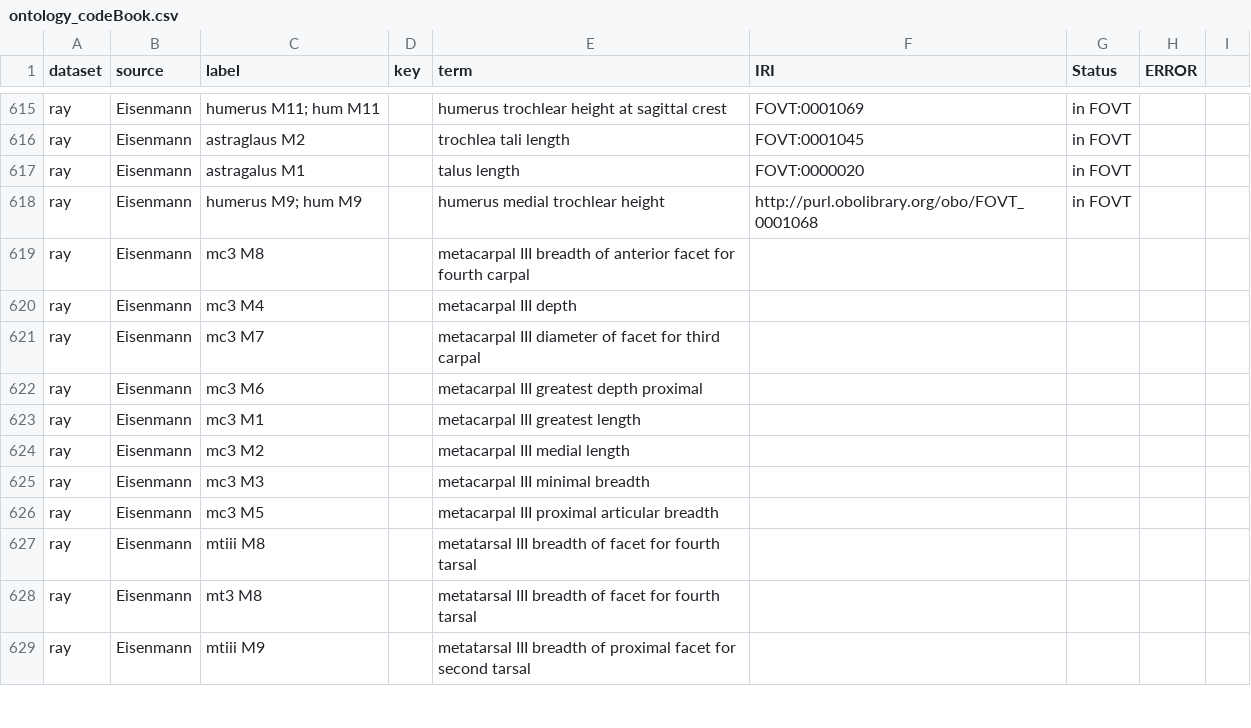
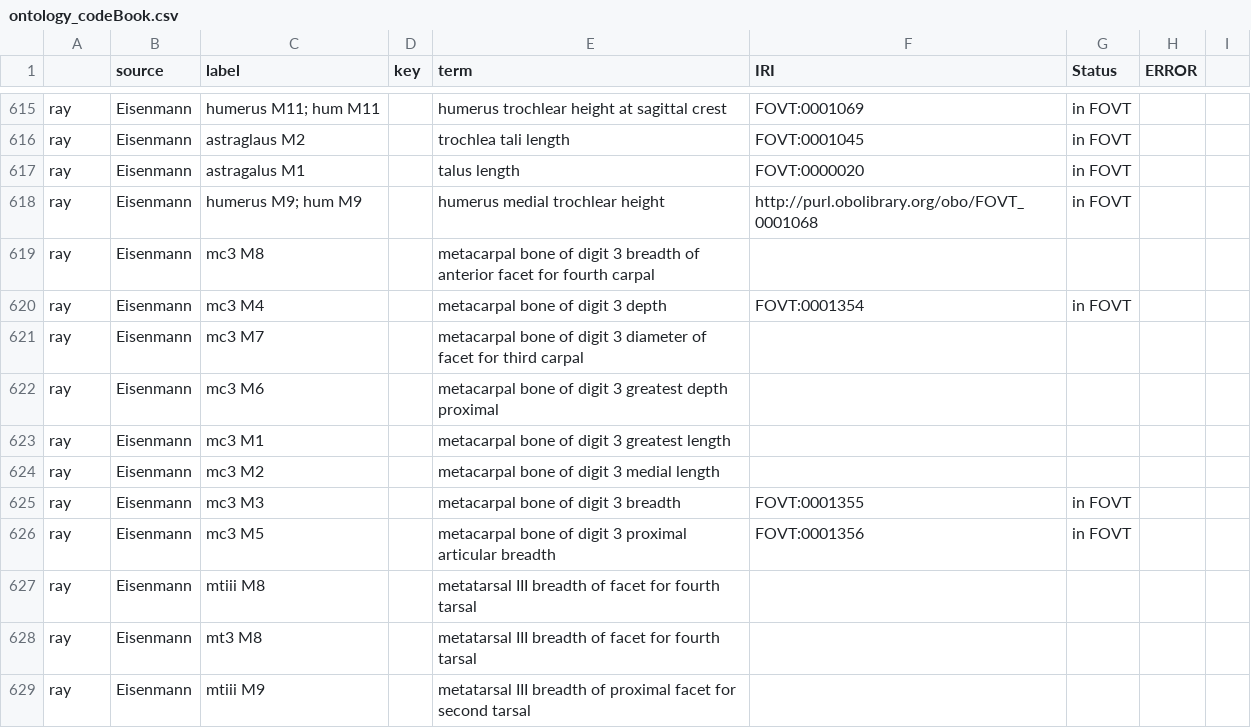
Before and after one commit to futres/fovt-data-mapping, a CSV file: Mapping Files/ontology_codeBook.csv, drawn as a sheet; only a part is shown, gaps mark what is left out; the diff covers the shown part only; the diff names each change by its address in the sheet, - before the commit and + after, or states it on an @@ line.

Commit message:
metacarpal bones

```diff
--- a/Mapping Files/ontology_codeBook.csv
+++ b/Mapping Files/ontology_codeBook.csv
-A1: dataset
+A1: (empty)
-E619 (term): metacarpal III breadth of…
+E619 (term): metacarpal bone of digit 3 breadth of…
-E620 (term): metacarpal III depth
+E620 (term): metacarpal bone of digit 3 depth
-F620 (IRI): (empty)
+F620 (IRI): FOVT:0001354
-G620 (Status): (empty)
+G620 (Status): in FOVT
-E621 (term): metacarpal III diameter of…
+E621 (term): metacarpal bone of digit 3 diameter of…
-E622 (term): metacarpal III greatest depth proximal
+E622 (term): metacarpal bone of digit 3 greatest depth proximal
-E623 (term): metacarpal III greatest length
+E623 (term): metacarpal bone of digit 3 greatest length
-E624 (term): metacarpal III medial length
+E624 (term): metacarpal bone of digit 3 medial length
-E625 (term): metacarpal III minimal breadth
+E625 (term): metacarpal bone of digit 3 breadth
-F625 (IRI): (empty)
+F625 (IRI): FOVT:0001355
-G625:G626 (Status): (empty)
+G625:G626 (Status): in FOVT
-E626 (term): metacarpal III proximal articular…
+E626 (term): metacarpal bone of digit 3 proximal articular…
-F626 (IRI): (empty)
+F626 (IRI): FOVT:0001356
```
Also changed, not shown: 31 edited cells elsewhere in this file.
